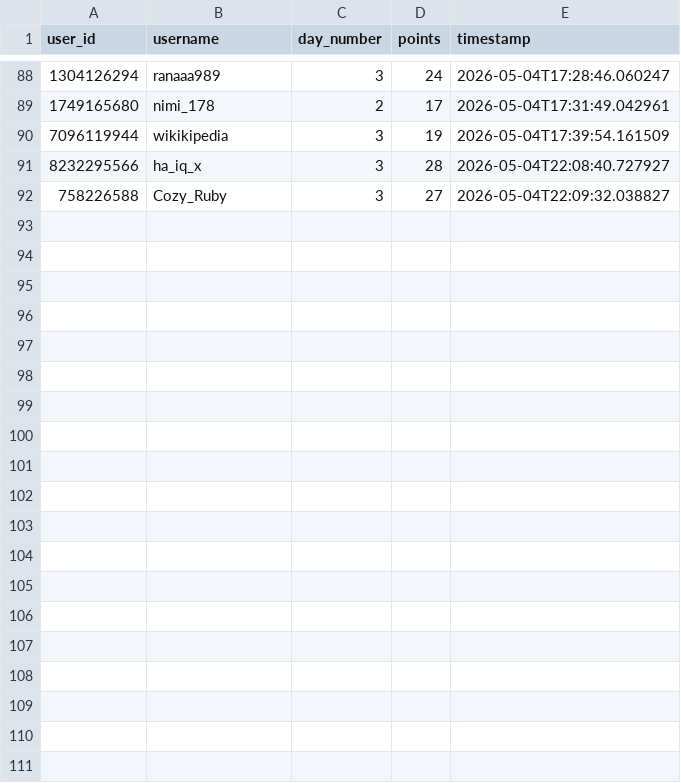
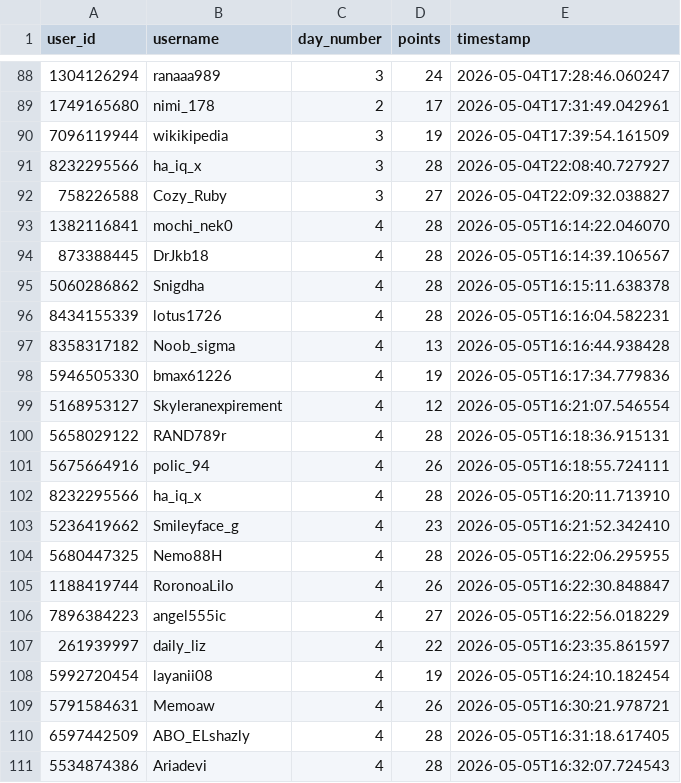
Before and after one commit to 0xWoodenPuppet/starburst-sticker-bot, a CSV file: challenge_scores.csv, drawn as a sheet; only a part is shown, gaps mark what is left out; the diff covers the shown part only.

Commit message:
day 4 scores, mvp room.py

```diff
--- a/challenge_scores.csv
+++ b/challenge_scores.csv
@@ -92 +92,20 @@ user_id,username,day_number,points,timestamp
 758226588,Cozy_Ruby,3,27,2026-05-04T22:09:32.038827
+1382116841,mochi_nek0,4,28,2026-05-05T16:14:22.046070
+873388445,DrJkb18,4,28,2026-05-05T16:14:39.106567
+5060286862,Snigdha,4,28,2026-05-05T16:15:11.638378
+8434155339,lotus1726,4,28,2026-05-05T16:16:04.582231
+8358317182,Noob_sigma,4,13,2026-05-05T16:16:44.938428
+5946505330,bmax61226,4,19,2026-05-05T16:17:34.779836
+5168953127,Skyleranexpirement,4,12,2026-05-05T16:21:07.546554
+5658029122,RAND789r,4,28,2026-05-05T16:18:36.915131
+5675664916,polic_94,4,26,2026-05-05T16:18:55.724111
+8232295566,ha_iq_x,4,28,2026-05-05T16:20:11.713910
+5236419662,Smileyface_g,4,23,2026-05-05T16:21:52.342410
+5680447325,Nemo88H,4,28,2026-05-05T16:22:06.295955
+1188419744,RoronoaLilo,4,26,2026-05-05T16:22:30.848847
+7896384223,angel555ic,4,27,2026-05-05T16:22:56.018229
+261939997,daily_liz,4,22,2026-05-05T16:23:35.861597
+5992720454,layanii08,4,19,2026-05-05T16:24:10.182454
+5791584631,Memoaw,4,26,2026-05-05T16:30:21.978721
+6597442509,ABO_ELshazly,4,28,2026-05-05T16:31:18.617405
+5534874386,Ariadevi,4,28,2026-05-05T16:32:07.724543
```
Also changed, not shown: 12 added rows, 1 removed row and 2 edited cells elsewhere in this file, 3 other files.
